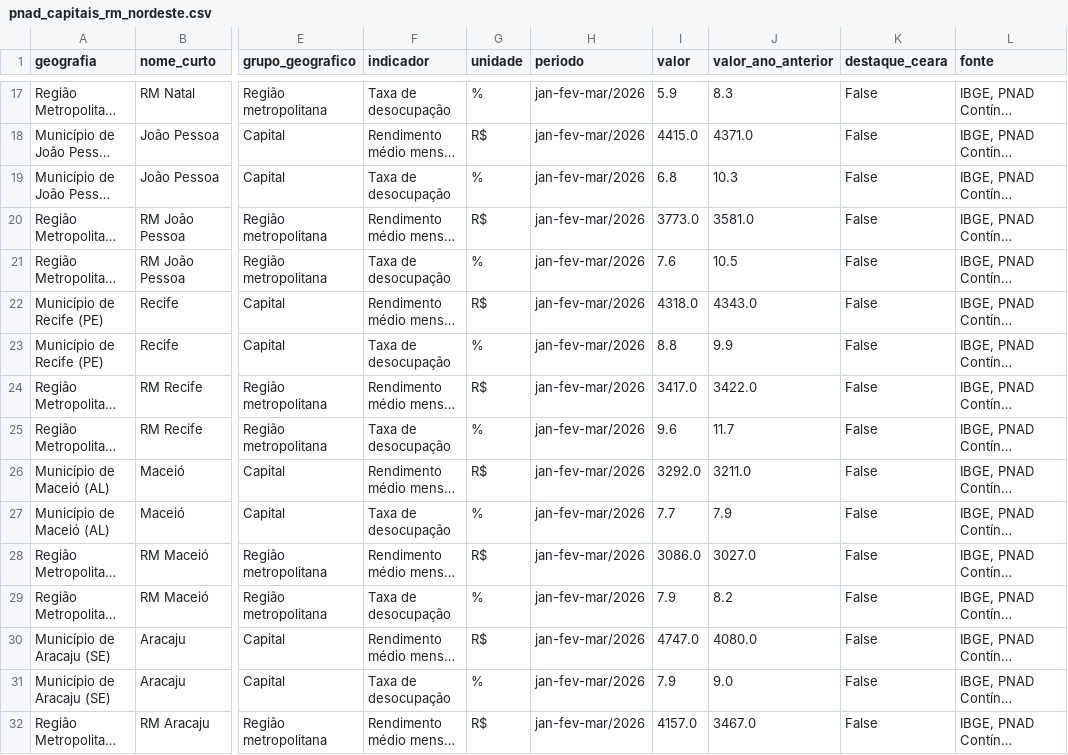
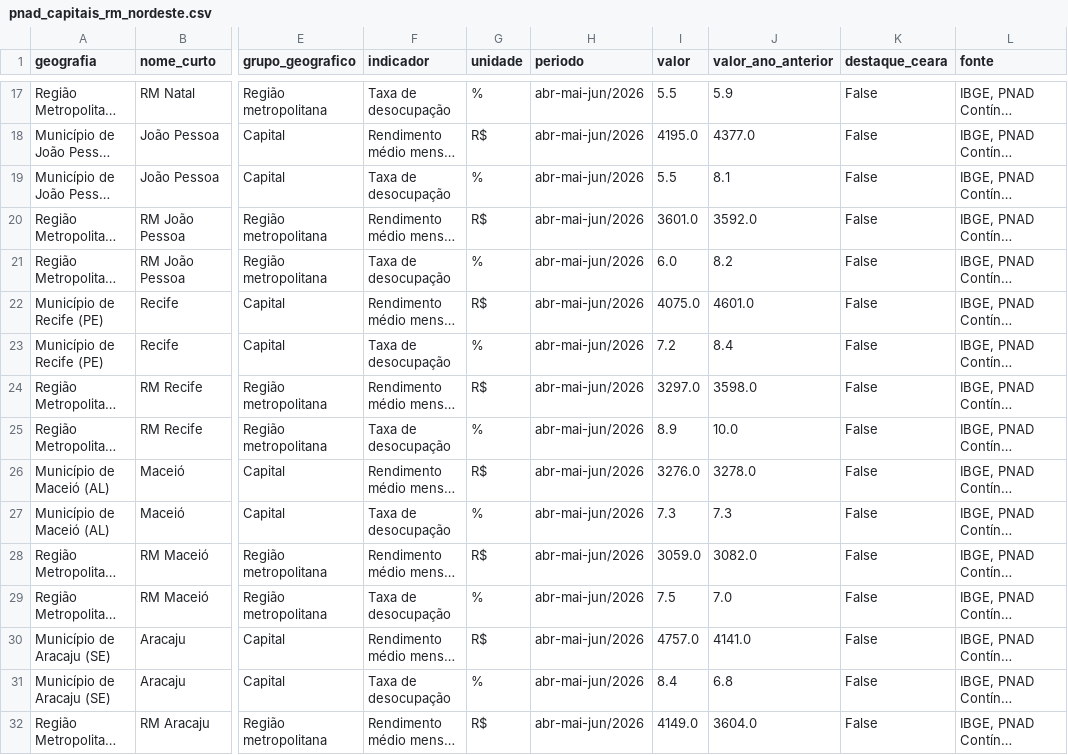
Before and after one commit to pauloqxm/set-pnad, a CSV file: data/pnad_capitais_rm_nordeste.csv, drawn as a sheet; only a part is shown, gaps mark what is left out; long unchanged cells end in …; the diff covers the shown part only; the diff names each change by its address in the sheet, - before the commit and + after, or states it on an @@ line.

```diff
--- a/data/pnad_capitais_rm_nordeste.csv
+++ b/data/pnad_capitais_rm_nordeste.csv
-H17:H32 (periodo): jan-fev-mar/2026
+H17:H32 (periodo): abr-mai-jun/2026
-I17 (valor): 5.9
+I17 (valor): 5.5
-J17 (valor_ano_anterior): 8.3
+J17 (valor_ano_anterior): 5.9
-I18 (valor): 4415.0
+I18 (valor): 4195.0
-J18 (valor_ano_anterior): 4371.0
+J18 (valor_ano_anterior): 4377.0
-I19 (valor): 6.8
+I19 (valor): 5.5
-J19 (valor_ano_anterior): 10.3
+J19 (valor_ano_anterior): 8.1
-I20 (valor): 3773.0
+I20 (valor): 3601.0
-J20 (valor_ano_anterior): 3581.0
+J20 (valor_ano_anterior): 3592.0
-I21 (valor): 7.6
+I21 (valor): 6.0
-J21 (valor_ano_anterior): 10.5
+J21 (valor_ano_anterior): 8.2
-I22 (valor): 4318.0
+I22 (valor): 4075.0
-J22 (valor_ano_anterior): 4343.0
+J22 (valor_ano_anterior): 4601.0
-I23 (valor): 8.8
+I23 (valor): 7.2
-J23 (valor_ano_anterior): 9.9
+J23 (valor_ano_anterior): 8.4
-I24 (valor): 3417.0
+I24 (valor): 3297.0
-J24 (valor_ano_anterior): 3422.0
+J24 (valor_ano_anterior): 3598.0
-I25 (valor): 9.6
+I25 (valor): 8.9
-J25 (valor_ano_anterior): 11.7
+J25 (valor_ano_anterior): 10.0
-I26 (valor): 3292.0
+I26 (valor): 3276.0
-J26 (valor_ano_anterior): 3211.0
+J26 (valor_ano_anterior): 3278.0
-I27 (valor): 7.7
+I27 (valor): 7.3
-J27 (valor_ano_anterior): 7.9
+J27 (valor_ano_anterior): 7.3
-I28 (valor): 3086.0
+I28 (valor): 3059.0
-J28 (valor_ano_anterior): 3027.0
+J28 (valor_ano_anterior): 3082.0
-I29 (valor): 7.9
+I29 (valor): 7.5
-J29 (valor_ano_anterior): 8.2
+J29 (valor_ano_anterior): 7.0
-I30 (valor): 4747.0
+I30 (valor): 4757.0
-J30 (valor_ano_anterior): 4080.0
+J30 (valor_ano_anterior): 4141.0
-I31 (valor): 7.9
+I31 (valor): 8.4
-J31 (valor_ano_anterior): 9.0
+J31 (valor_ano_anterior): 6.8
-I32 (valor): 4157.0
+I32 (valor): 4149.0
-J32 (valor_ano_anterior): 3467.0
+J32 (valor_ano_anterior): 3604.0
```
Also changed, not shown: 60 edited cells elsewhere in this file.
